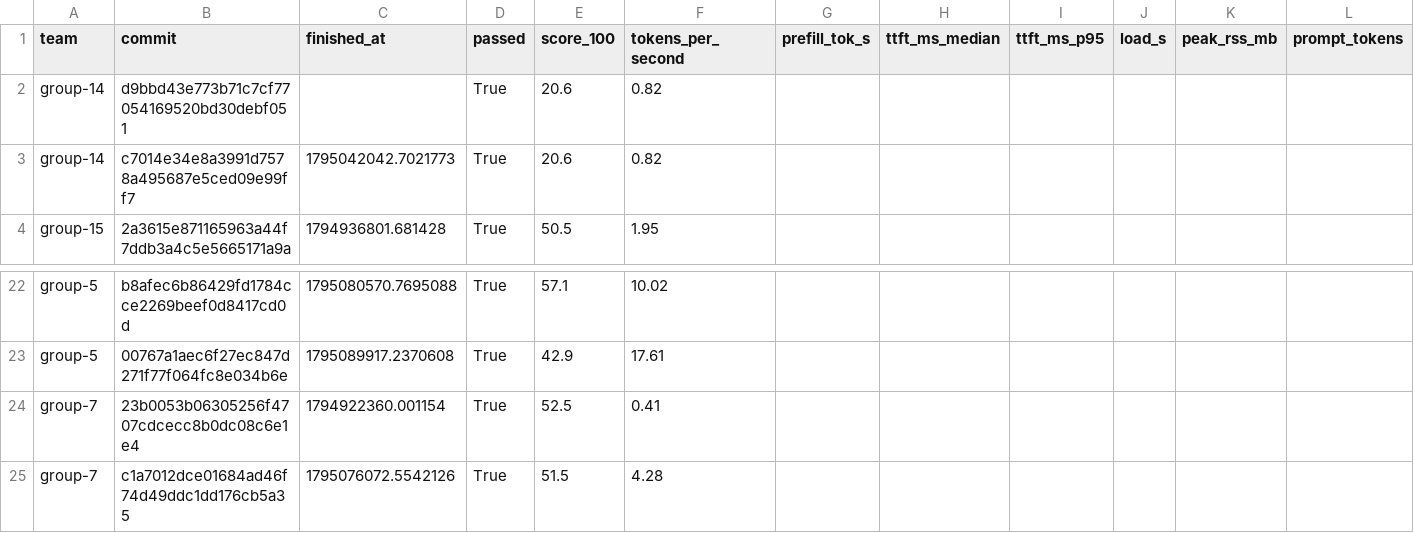
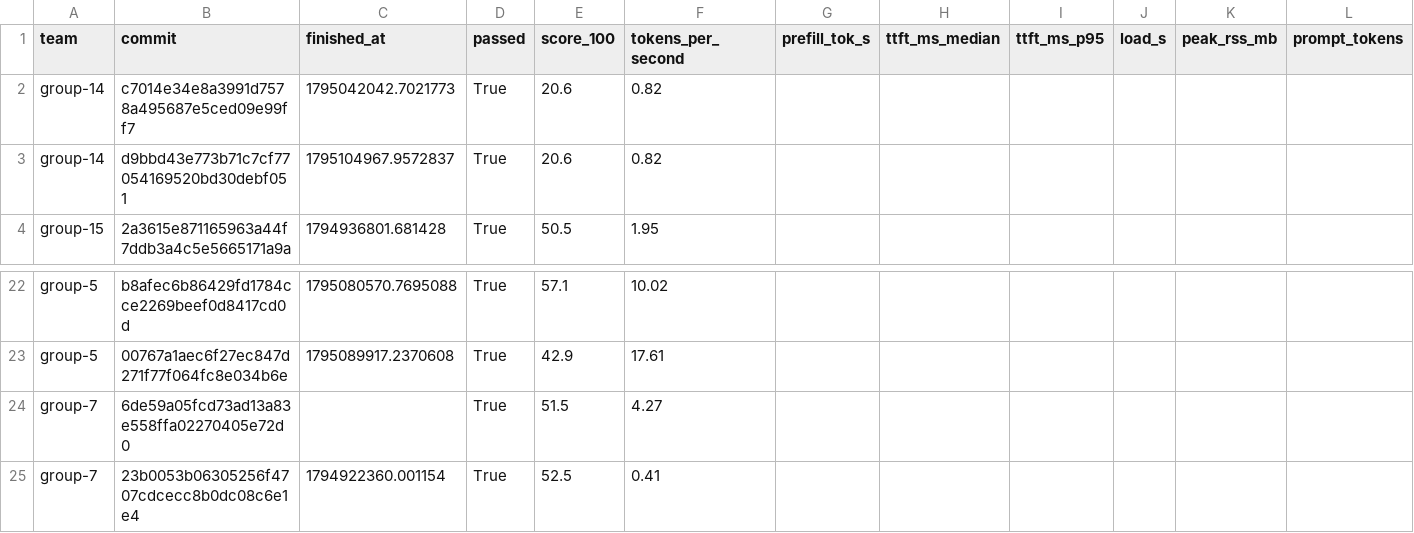
Before and after one commit to ECE382M-20/results, a CSV file: summary/results.csv, drawn as a sheet; only a part is shown, gaps mark what is left out; the shorter side is filled out with more unchanged rows; removed rows and columns are numbered as before the commit, all else as after; rows hold the shown columns only; the diff names each change by its address in the sheet, - before the commit and + after, or states it on an @@ line.

Commit message:
result: group-7 6de59a05

```diff
--- a/summary/results.csv
+++ b/summary/results.csv
-row 2: group-14 | d9bbd43e773b71c7cf77054169520bd30debf051 |  | True | 20.6 | 0.82
+row 3: group-14 | d9bbd43e773b71c7cf77054169520bd30debf051 | 1795104967.9572837 | True | 20.6 | 0.82
+row 24: group-7 | 6de59a05fcd73ad13a83e558ffa02270405e72d0 |  | True | 51.5 | 4.27
```
Also changed, not shown: 5 other files.
